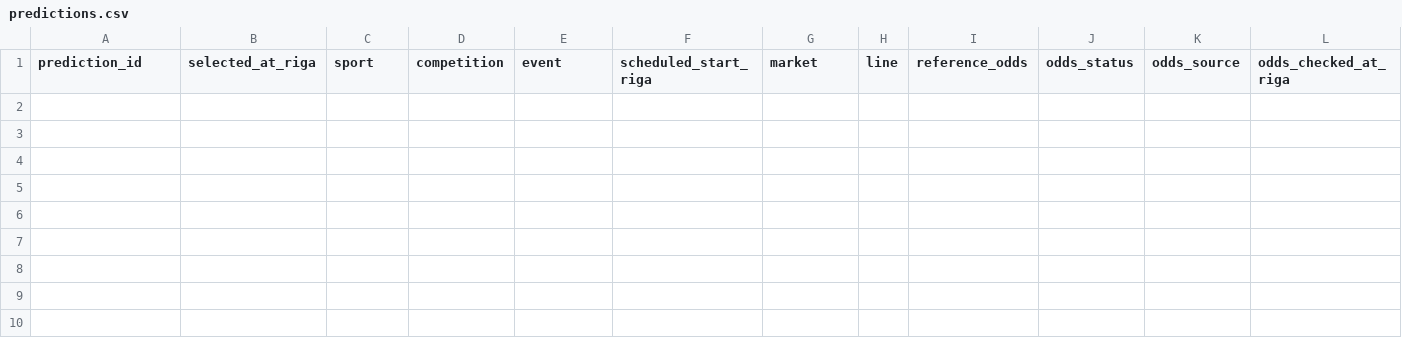
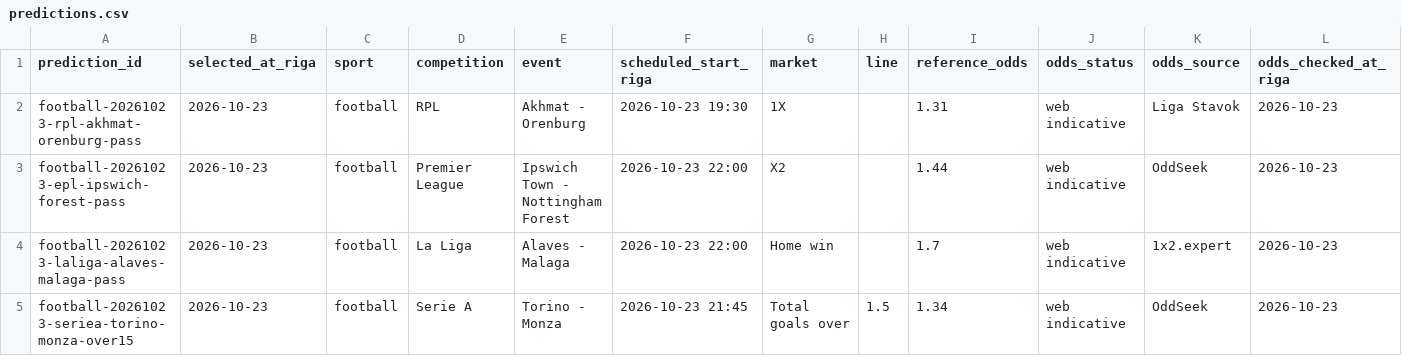
Before and after one commit to Abrukovs/ChatGPT, a CSV file: predictions.csv, drawn as a sheet; only a part is shown; rows hold the shown columns only; the diff names each change by its address in the sheet, - before the commit and + after, or states it on an @@ line.

Commit message:
Log final football picks and passes for 2026-10-23

```diff
--- a/predictions.csv
+++ b/predictions.csv
+row 2: football-20261023-rpl-akhmat-orenburg-pass | 2026-10-23 | football | RPL | Akhmat - Orenburg | 2026-10-23 19:30 | 1X |  | 1.31 | web indicative | Liga Stavok | 2026-10-23
+row 3: football-20261023-epl-ipswich-forest-pass | 2026-10-23 | football | Premier League | Ipswich Town - Nottingham Forest | 2026-10-23 22:00 | X2 |  | 1.44 | web indicative | OddSeek | 2026-10-23
+row 4: football-20261023-laliga-alaves-malaga-pass | 2026-10-23 | football | La Liga | Alaves - Malaga | 2026-10-23 22:00 | Home win |  | 1.7 | web indicative | 1x2.expert | 2026-10-23
+row 5: football-20261023-seriea-torino-monza-over15 | 2026-10-23 | football | Serie A | Torino - Monza | 2026-10-23 21:45 | Total goals over | 1.5 | 1.34 | web indicative | OddSeek | 2026-10-23
```
